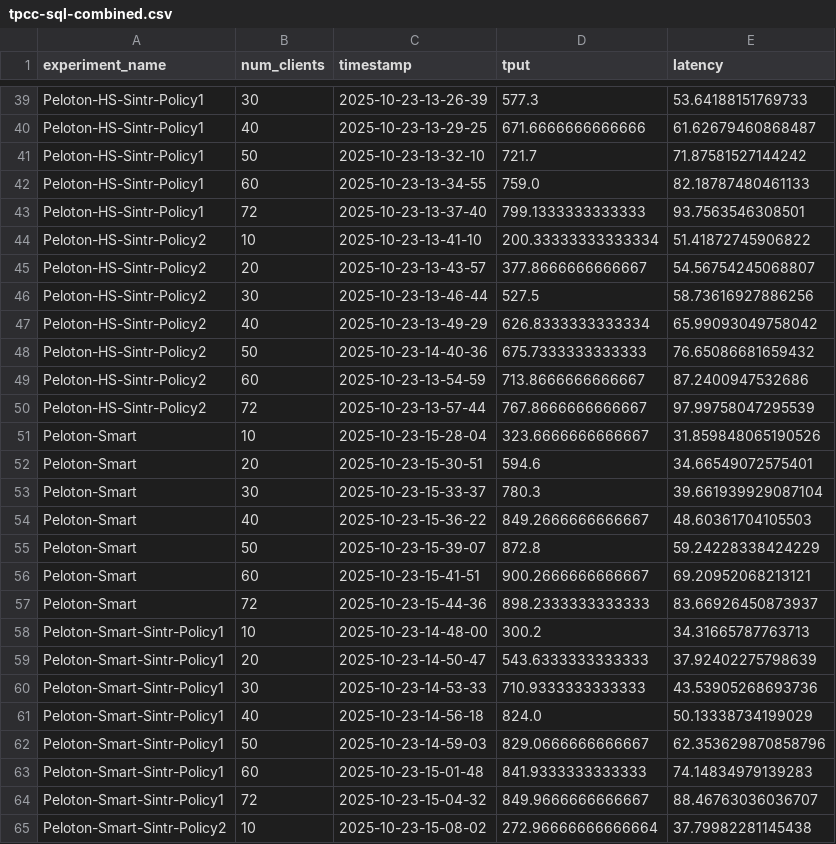
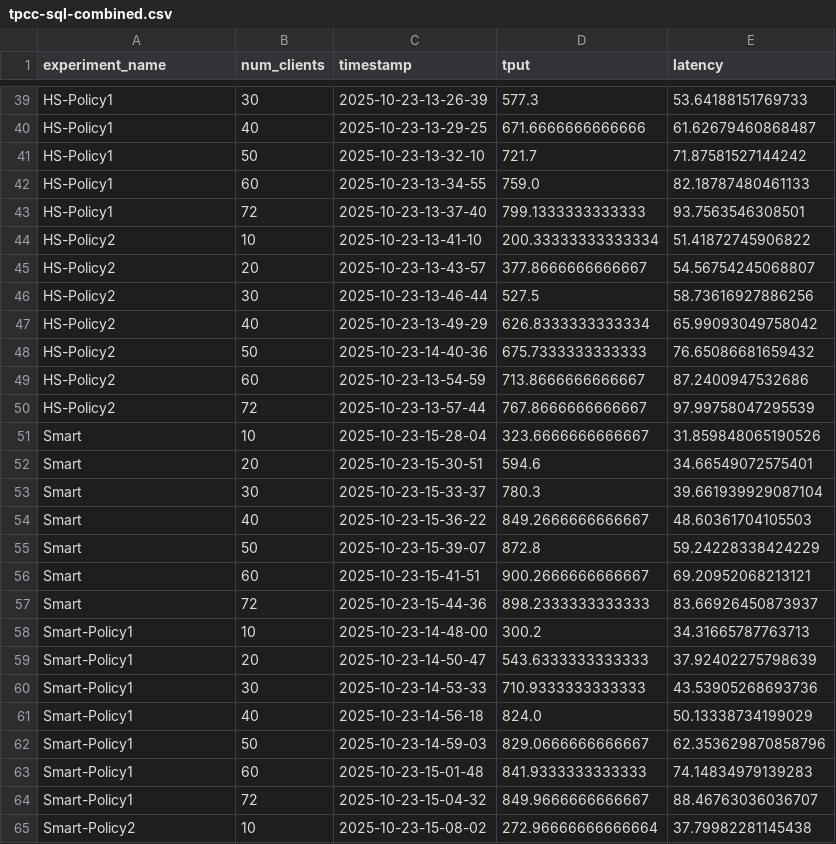
Before and after one commit to ATLi2001/Sintr-Artifact, a CSV file: experiment-results/1-Workloads/TPCC-SQL/Combined/tpcc-sql-combined.csv, drawn as a sheet; only a part is shown, gaps mark what is left out; the diff covers the shown part only; the diff names each change by its address in the sheet, - before the commit and + after, or states it on an @@ line.

```diff
--- a/experiment-results/1-Workloads/TPCC-SQL/Combined/tpcc-sql-combined.csv
+++ b/experiment-results/1-Workloads/TPCC-SQL/Combined/tpcc-sql-combined.csv
-A39:A43 (experiment_name): Peloton-HS-Sintr-Policy1
+A39:A43 (experiment_name): HS-Policy1
-A44:A50 (experiment_name): Peloton-HS-Sintr-Policy2
+A44:A50 (experiment_name): HS-Policy2
-A51:A57 (experiment_name): Peloton-Smart
+A51:A57 (experiment_name): Smart
-A58:A64 (experiment_name): Peloton-Smart-Sintr-Policy1
+A58:A64 (experiment_name): Smart-Policy1
-A65 (experiment_name): Peloton-Smart-Sintr-Policy2
+A65 (experiment_name): Smart-Policy2
```
Also changed, not shown: 33 edited cells elsewhere in this file, experiment-results/1-Workloads/Seats/Combined/seats-combined.csv, experiment-results/1-Workloads/Smallbank/Combined/smallbank_updated.csv, 18 other files.
